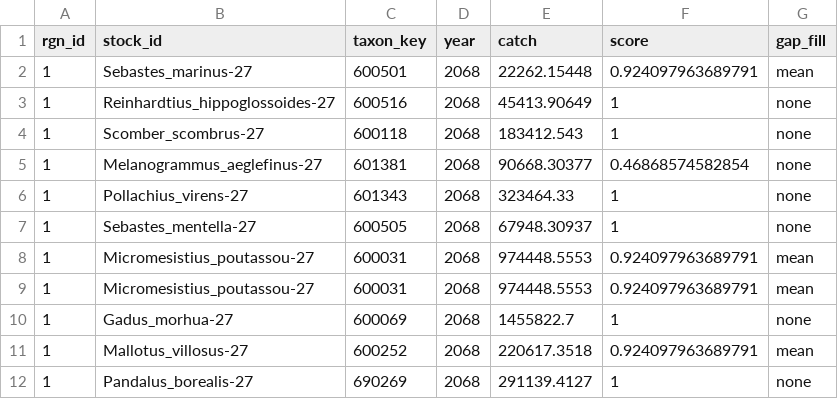
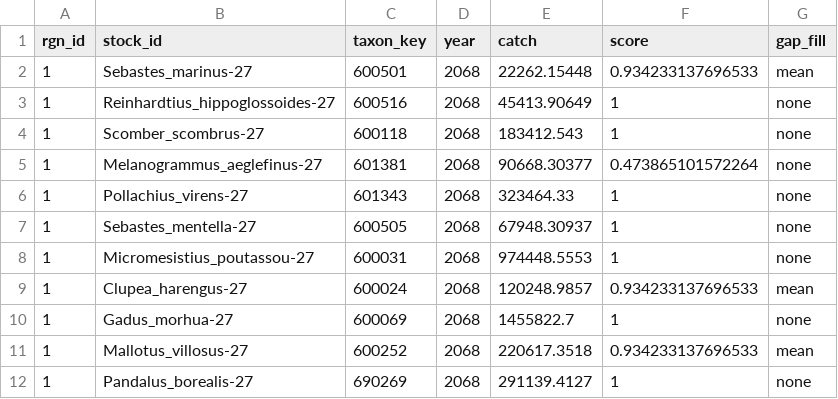
Before and after one commit to OHI-Science/arc, a CSV file: circle2016/prep/FIS/reg/noba2/gf/FIS_summary_gf_fmsy06.csv, drawn as a sheet.

```diff
--- a/circle2016/prep/FIS/reg/noba2/gf/FIS_summary_gf_fmsy06.csv
+++ b/circle2016/prep/FIS/reg/noba2/gf/FIS_summary_gf_fmsy06.csv
@@ -1,12 +1,12 @@
 "rgn_id","stock_id","taxon_key","year","catch","score","gap_fill"
-1,"Sebastes_marinus-27",600501,2068,22262.15448,0.924097963689791,"mean"
+1,"Sebastes_marinus-27",600501,2068,22262.15448,0.934233137696533,"mean"
 1,"Reinhardtius_hippoglossoides-27",600516,2068,45413.90649,1,"none"
 1,"Scomber_scombrus-27",600118,2068,183412.543,1,"none"
-1,"Melanogrammus_aeglefinus-27",601381,2068,90668.30377,0.46868574582854,"none"
+1,"Melanogrammus_aeglefinus-27",601381,2068,90668.30377,0.473865101572264,"none"
 1,"Pollachius_virens-27",601343,2068,323464.33,1,"none"
 1,"Sebastes_mentella-27",600505,2068,67948.30937,1,"none"
-1,"Micromesistius_poutassou-27",600031,2068,974448.5553,0.924097963689791,"mean"
-1,"Micromesistius_poutassou-27",600031,2068,974448.5553,0.924097963689791,"mean"
+1,"Micromesistius_poutassou-27",600031,2068,974448.5553,1,"none"
+1,"Clupea_harengus-27",600024,2068,120248.9857,0.934233137696533,"mean"
 1,"Gadus_morhua-27",600069,2068,1455822.7,1,"none"
-1,"Mallotus_villosus-27",600252,2068,220617.3518,0.924097963689791,"mean"
+1,"Mallotus_villosus-27",600252,2068,220617.3518,0.934233137696533,"mean"
 1,"Pandalus_borealis-27",690269,2068,291139.4127,1,"none"
```
Also changed, not shown: circle2016/prep/FIS/reg/noba2/fis_cmsy_bbmsy_noRAM_noba.csv, circle2016/prep/FIS/reg/noba2/gf/FIS_summary_gf2_fmsy06.csv, 23 other files.
